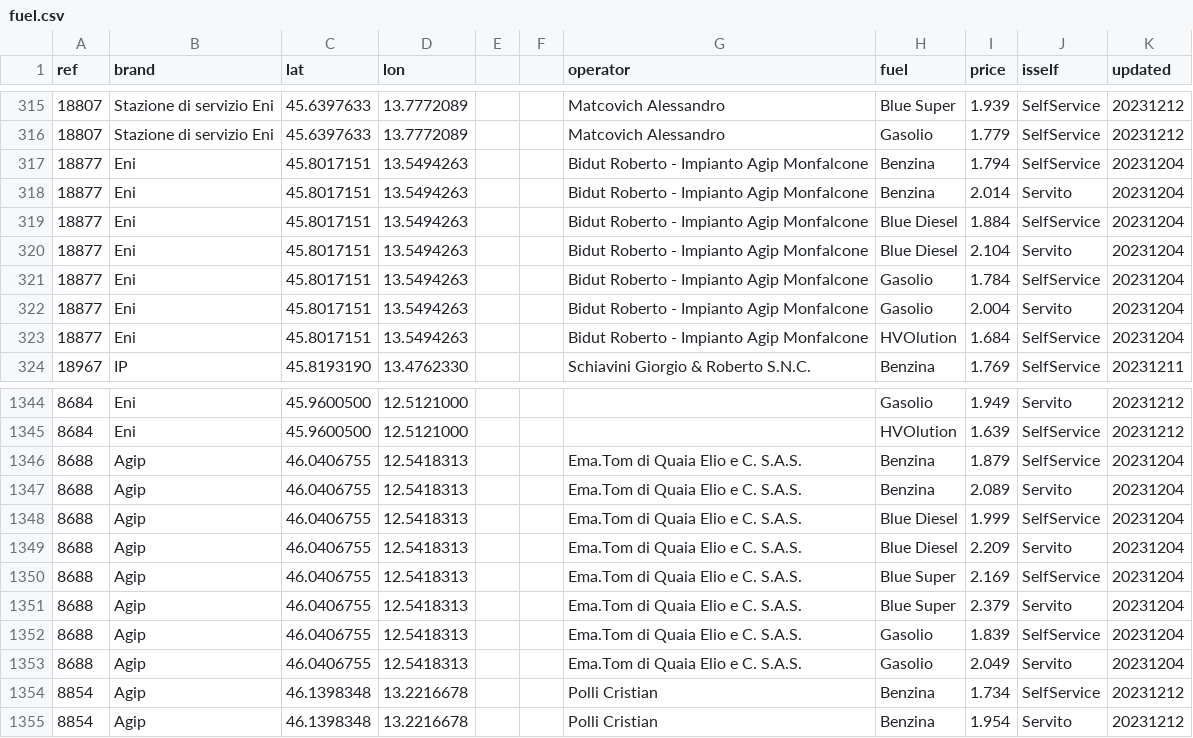
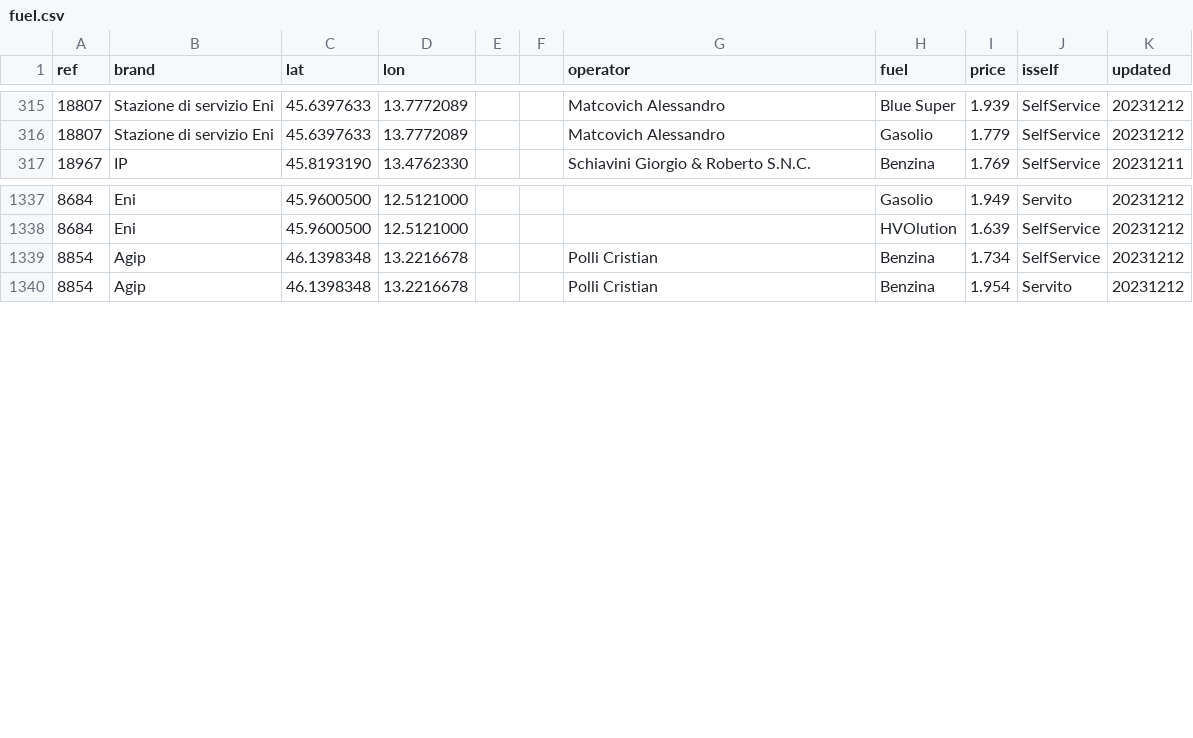
Before and after one commit to cascafico/FuelPrices, a CSV file: fuel.csv, drawn as a sheet; only a part is shown, gaps mark what is left out.

```diff
--- a/fuel.csv
+++ b/fuel.csv
@@ -316,9 +316,2 @@ ref;brand;lat;lon;;;operator;fuel;price;isself;updated
 18807;Stazione di servizio Eni;45.6397633;13.7772089;;;Matcovich Alessandro;Gasolio;1.779;SelfService;20231212
-18877;Eni;45.8017151;13.5494263;;;Bidut Roberto - Impianto Agip Monfalcone;Benzina;1.794;SelfService;20231204
-18877;Eni;45.8017151;13.5494263;;;Bidut Roberto - Impianto Agip Monfalcone;Benzina;2.014;Servito;20231204
-18877;Eni;45.8017151;13.5494263;;;Bidut Roberto - Impianto Agip Monfalcone;Blue Diesel;1.884;SelfService;20231204
-18877;Eni;45.8017151;13.5494263;;;Bidut Roberto - Impianto Agip Monfalcone;Blue Diesel;2.104;Servito;20231204
-18877;Eni;45.8017151;13.5494263;;;Bidut Roberto - Impianto Agip Monfalcone;Gasolio;1.784;SelfService;20231204
-18877;Eni;45.8017151;13.5494263;;;Bidut Roberto - Impianto Agip Monfalcone;Gasolio;2.004;Servito;20231204
-18877;Eni;45.8017151;13.5494263;;;Bidut Roberto - Impianto Agip Monfalcone;HVOlution;1.684;SelfService;20231204
 18967;IP;45.8193190;13.4762330;;;Schiavini Giorgio & Roberto S.N.C.;Benzina;1.769;SelfService;20231211
@@ -1345,10 +1338,2 @@ ref;brand;lat;lon;;;operator;fuel;price;isself;updated
 8684;Eni;45.9600500;12.5121000;;;;HVOlution;1.639;SelfService;20231212
-8688;Agip;46.0406755;12.5418313;;;Ema.Tom di Quaia Elio e C. S.A.S.;Benzina;1.879;SelfService;20231204
-8688;Agip;46.0406755;12.5418313;;;Ema.Tom di Quaia Elio e C. S.A.S.;Benzina;2.089;Servito;20231204
-8688;Agip;46.0406755;12.5418313;;;Ema.Tom di Quaia Elio e C. S.A.S.;Blue Diesel;1.999;SelfService;20231204
-8688;Agip;46.0406755;12.5418313;;;Ema.Tom di Quaia Elio e C. S.A.S.;Blue Diesel;2.209;Servito;20231204
-8688;Agip;46.0406755;12.5418313;;;Ema.Tom di Quaia Elio e C. S.A.S.;Blue Super;2.169;SelfService;20231204
-8688;Agip;46.0406755;12.5418313;;;Ema.Tom di Quaia Elio e C. S.A.S.;Blue Super;2.379;Servito;20231204
-8688;Agip;46.0406755;12.5418313;;;Ema.Tom di Quaia Elio e C. S.A.S.;Gasolio;1.839;SelfService;20231204
-8688;Agip;46.0406755;12.5418313;;;Ema.Tom di Quaia Elio e C. S.A.S.;Gasolio;2.049;Servito;20231204
 8854;Agip;46.1398348;13.2216678;;;Polli Cristian;Benzina;1.734;SelfService;20231212
```
Also changed, not shown: benzina.csv, gasolio.csv, 1 other file.
